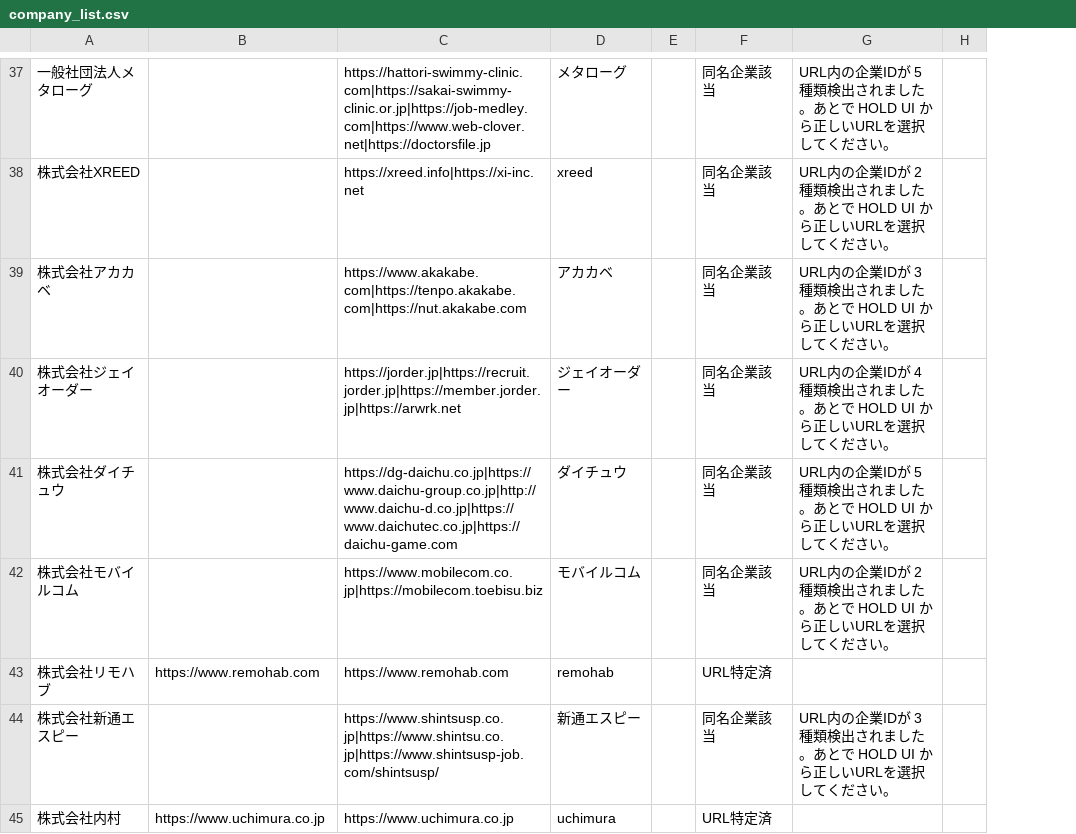
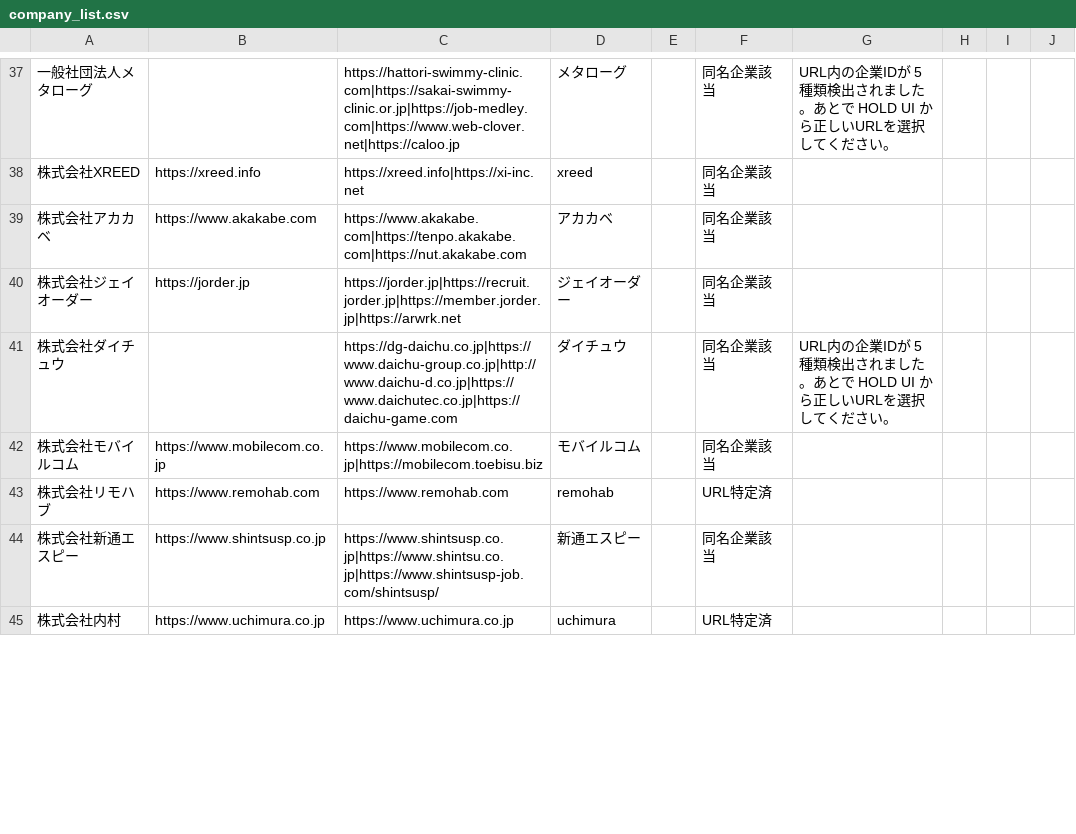
Before and after one commit to shofukui-neo/DOCdemo_update_project, a CSV file: data/company_list.csv, drawn as a sheet; only a part is shown, gaps mark what is left out; the diff covers the shown part only; the diff names each change by its address in the sheet, - before the commit and + after, or states it on an @@ line.

```diff
--- a/data/company_list.csv
+++ b/data/company_list.csv
+column H, empty
+column I, empty
-C37: https://hattori-swimmy-clinic.com|https://sakai-swimmy-clinic.or.jp|https://job-medley.com|https://www.web-clover.net|https://doctorsfile.jp
+C37: https://hattori-swimmy-clinic.com|https://sakai-swimmy-clinic.or.jp|https://job-medley.com|https://www.web-clover.net|https://caloo.jp
-B38: (empty)
+B38: https://xreed.info
-G38: URL内の企業IDが 2 種類検出されました。あとで HOLD UI から正しいURLを選択してください。
+G38: (empty)
-B39: (empty)
+B39: https://www.akakabe.com
-G39: URL内の企業IDが 3 種類検出されました。あとで HOLD UI から正しいURLを選択してください。
+G39: (empty)
-B40: (empty)
+B40: https://jorder.jp
-G40: URL内の企業IDが 4 種類検出されました。あとで HOLD UI から正しいURLを選択してください。
+G40: (empty)
-B42: (empty)
+B42: https://www.mobilecom.co.jp
-G42: URL内の企業IDが 2 種類検出されました。あとで HOLD UI から正しいURLを選択してください。
+G42: (empty)
-B44: (empty)
+B44: https://www.shintsusp.co.jp
-G44: URL内の企業IDが 3 種類検出されました。あとで HOLD UI から正しいURLを選択してください。
+G44: (empty)
```
Also changed, not shown: 82 edited cells elsewhere in this file, 1 other file.
